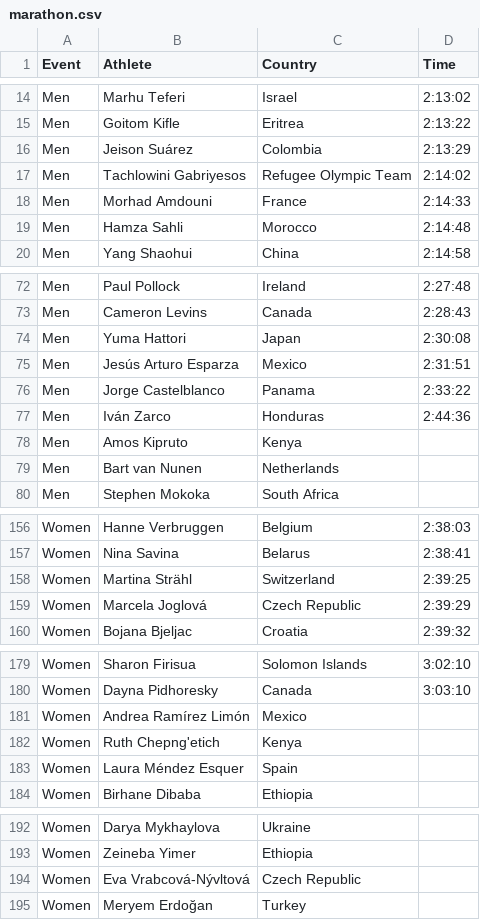
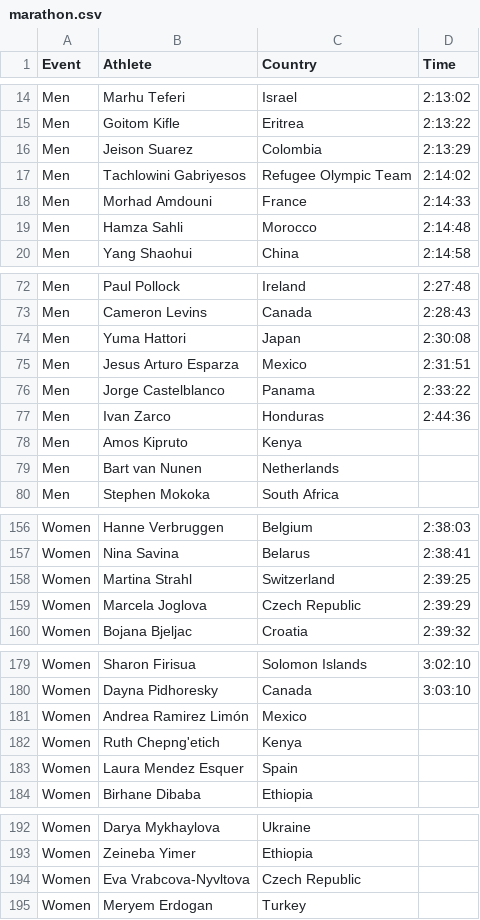
Before and after one commit to wyliebreck/wyliebreck.github.io, a CSV file: datasets/marathon.csv, drawn as a sheet; only a part is shown, gaps mark what is left out; the diff covers the shown part only.

```diff
--- a/datasets/marathon.csv
+++ b/datasets/marathon.csv
@@ -15,3 +15,3 @@ Men,Marhu Teferi,Israel,2:13:02
 Men,Goitom Kifle,Eritrea,2:13:22
-Men,Jeison Suárez,Colombia,2:13:29
+Men,Jeison Suarez,Colombia,2:13:29
 Men,Tachlowini Gabriyesos,Refugee Olympic Team,2:14:02
@@ -74,5 +74,5 @@ Men,Cameron Levins,Canada,2:28:43
 Men,Yuma Hattori,Japan,2:30:08
-Men,Jesús Arturo Esparza,Mexico,2:31:51
+Men,Jesus Arturo Esparza,Mexico,2:31:51
 Men,Jorge Castelblanco,Panama,2:33:22
-Men,Iván Zarco,Honduras,2:44:36
+Men,Ivan Zarco,Honduras,2:44:36
 Men,Amos Kipruto,Kenya,
@@ -157,4 +157,4 @@ Women,Hanne Verbruggen,Belgium,2:38:03
 Women,Nina Savina,Belarus,2:38:41
-Women,Martina Strähl,Switzerland,2:39:25
-Women,Marcela Joglová,Czech Republic,2:39:29
+Women,Martina Strahl,Switzerland,2:39:25
+Women,Marcela Joglova,Czech Republic,2:39:29
 Women,Bojana Bjeljac,Croatia,2:39:32
@@ -180,5 +180,5 @@ Women,Sharon Firisua,Solomon Islands,3:02:10
 Women,Dayna Pidhoresky,Canada,3:03:10
-Women,Andrea Ramírez Limón,Mexico,
+Women,Andrea Ramirez Limón,Mexico,
 Women,Ruth Chepng'etich,Kenya,
-Women,Laura Méndez Esquer,Spain,
+Women,Laura Mendez Esquer,Spain,
 Women,Birhane Dibaba,Ethiopia,
@@ -193,3 +193,3 @@ Women,Darya Mykhaylova,Ukraine,
 Women,Zeineba Yimer,Ethiopia,
-Women,Eva Vrabcová-Nývltová,Czech Republic,
-Women,Meryem Erdoğan,Turkey,
+Women,Eva Vrabcova-Nyvltova,Czech Republic,
+Women,Meryem Erdogan,Turkey,
```
Also changed, not shown: 12 edited cells elsewhere in this file.
